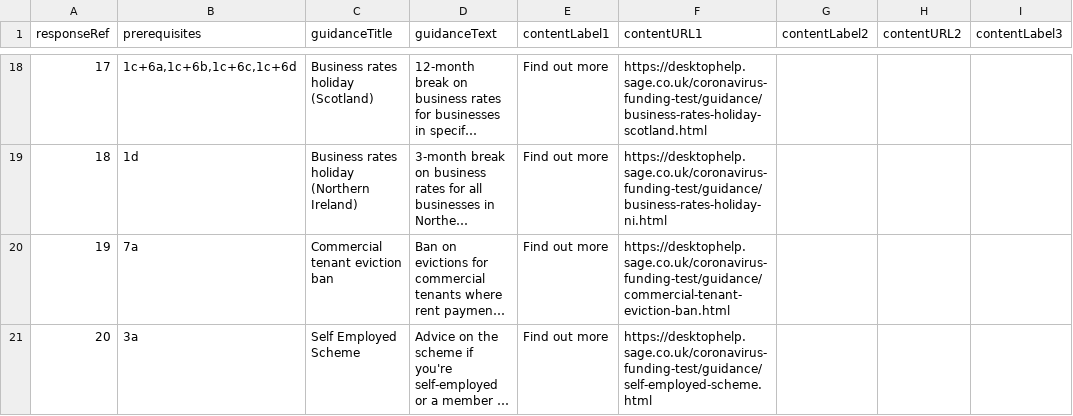
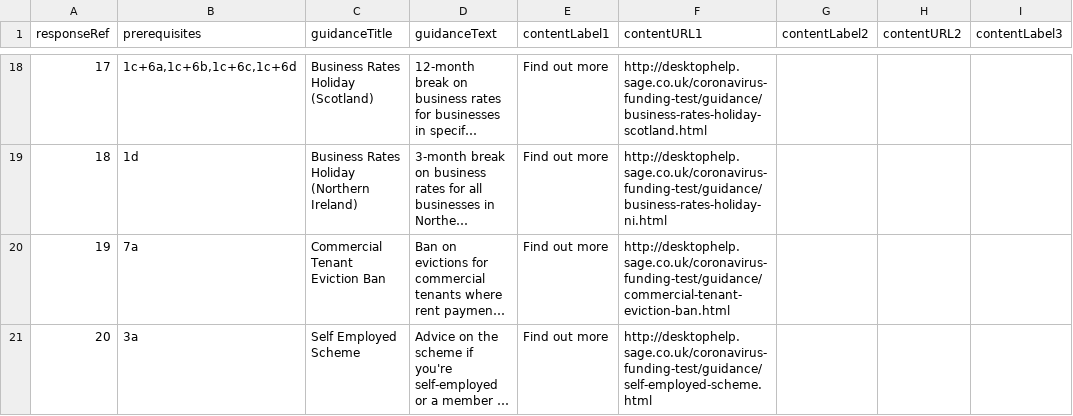
Before and after one commit to wonda05/covid19-business-support-finder-FR, a CSV file: static/data/responses.csv, drawn as a sheet; only a part is shown, gaps mark what is left out; long unchanged cells end in …; the diff covers the shown part only; the diff names each change by its address in the sheet, - before the commit and + after, or states it on an @@ line.

```diff
--- a/static/data/responses.csv
+++ b/static/data/responses.csv
-C18 (guidanceTitle): Business rates holiday (Scotland)
+C18 (guidanceTitle): Business Rates Holiday (Scotland)
-F18 (contentURL1): https://desktophelp.sage.co.uk/coronavirus-funding-test/guidance/business-rates-holiday-scotland.html
+F18 (contentURL1): http://desktophelp.sage.co.uk/coronavirus-funding-test/guidance/business-rates-holiday-scotland.html
-C19 (guidanceTitle): Business rates holiday (Northern Ireland)
+C19 (guidanceTitle): Business Rates Holiday (Northern Ireland)
-F19 (contentURL1): https://desktophelp.sage.co.uk/coronavirus-funding-test/guidance/business-rates-holiday-ni.html
+F19 (contentURL1): http://desktophelp.sage.co.uk/coronavirus-funding-test/guidance/business-rates-holiday-ni.html
-C20 (guidanceTitle): Commercial tenant eviction ban
+C20 (guidanceTitle): Commercial Tenant Eviction Ban
-F20 (contentURL1): https://desktophelp.sage.co.uk/coronavirus-funding-test/guidance/commercial-tenant-eviction-ban.html
+F20 (contentURL1): http://desktophelp.sage.co.uk/coronavirus-funding-test/guidance/commercial-tenant-eviction-ban.html
-F21 (contentURL1): https://desktophelp.sage.co.uk/coronavirus-funding-test/guidance/self-employed-scheme.html
+F21 (contentURL1): http://desktophelp.sage.co.uk/coronavirus-funding-test/guidance/self-employed-scheme.html
```
Also changed, not shown: 32 edited cells elsewhere in this file, static/data/questions.csv, 2 other files.
